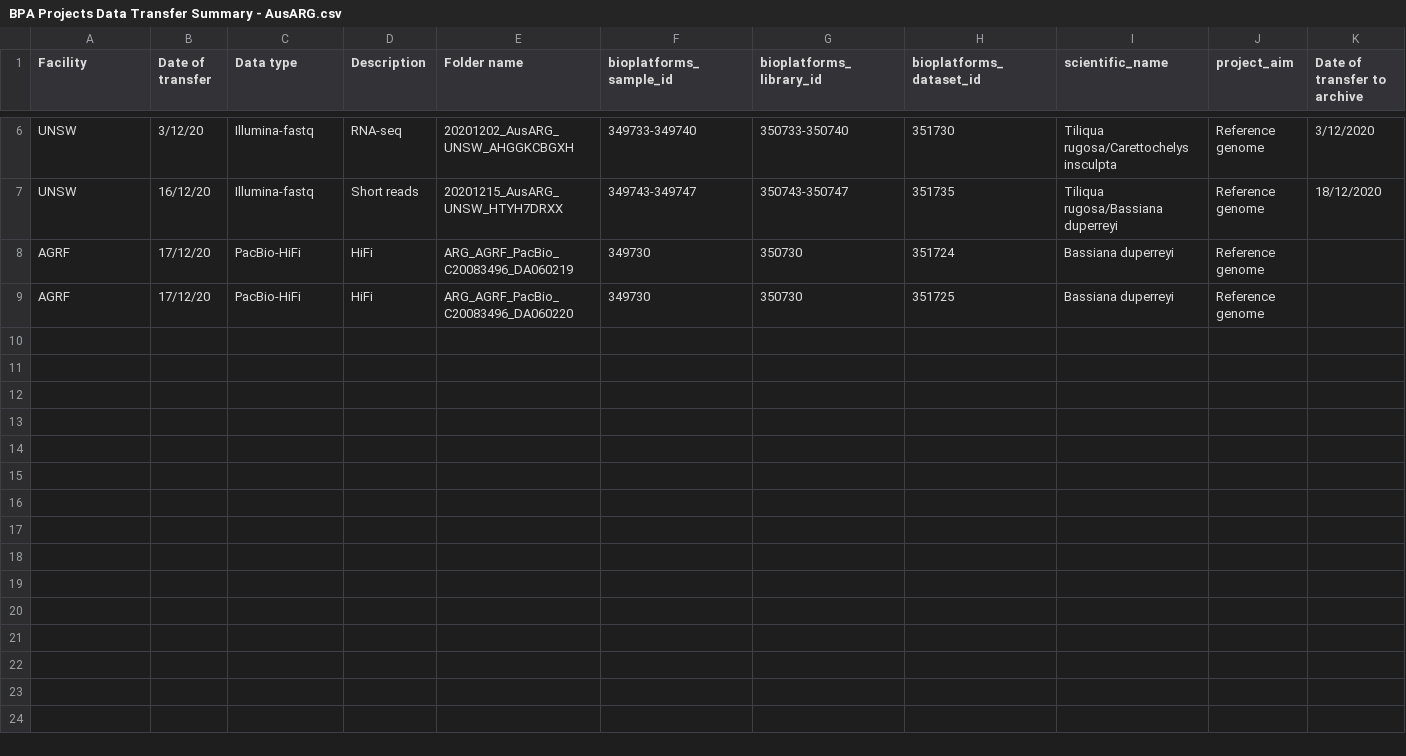
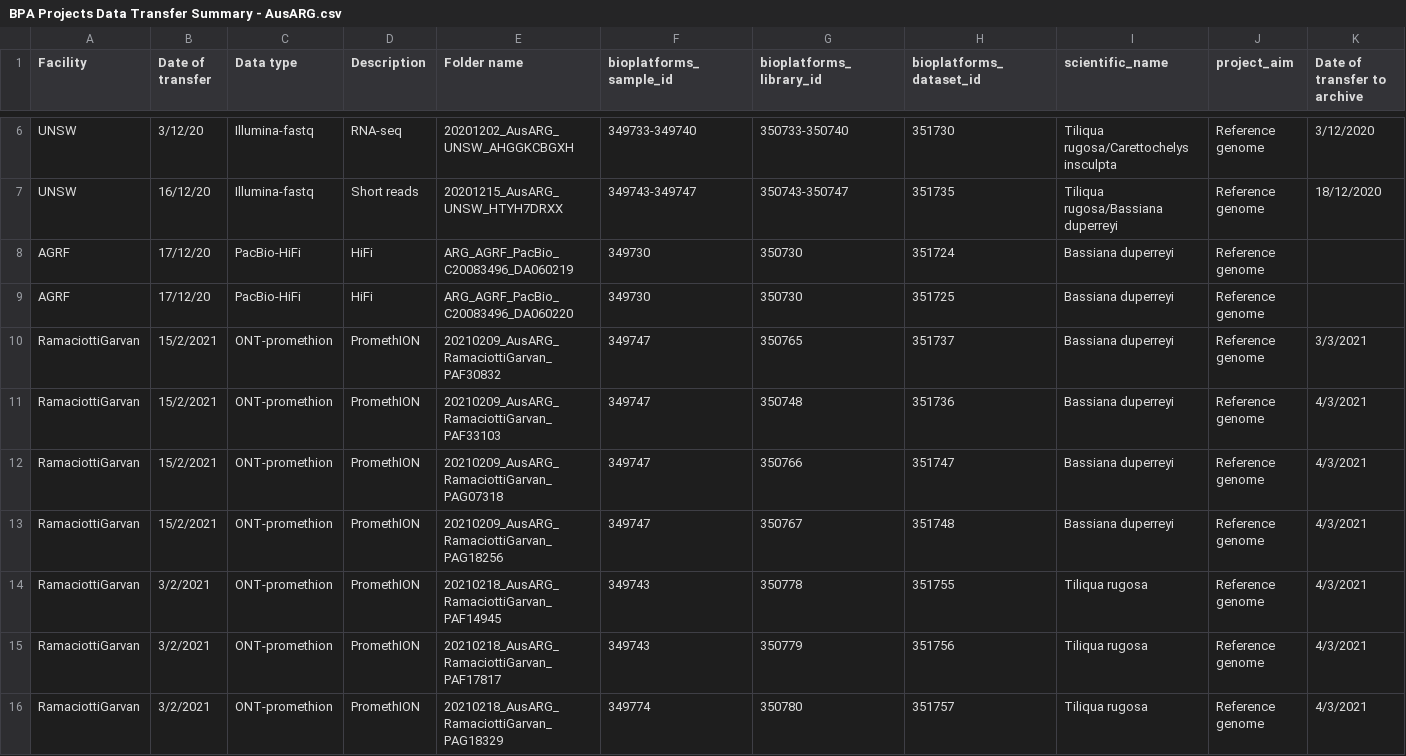
Before and after one commit to BioplatformsAustralia/bpa-ingest, a CSV file: track-metadata/google-drive/BPA Projects Data Transfer Summary - AusARG.csv, drawn as a sheet; only a part is shown, gaps mark what is left out; rows hold the shown columns only; the diff names each change by its address in the sheet, - before the commit and + after, or states it on an @@ line.

Commit message:
BPAOPS-1038,1039,1040,1041,1042,1043,1044 Ingest PAF30832 PAF33103 PAG07318 PAG18256 PAF14945 PAF17817 PAG18329 for AusARG

```diff
--- a/track-metadata/google-drive/BPA Projects Data Transfer Summary - AusARG.csv
+++ b/track-metadata/google-drive/BPA Projects Data Transfer Summary - AusARG.csv
+row 10: RamaciottiGarvan | 15/2/2021 | ONT-promethion | PromethION | 20210209_AusARG_RamaciottiGarvan_PAF30832 | 349747 | 350765 | 351737 | Bassiana duperreyi | Reference genome | 3/3/2021
+row 11: RamaciottiGarvan | 15/2/2021 | ONT-promethion | PromethION | 20210209_AusARG_RamaciottiGarvan_PAF33103 | 349747 | 350748 | 351736 | Bassiana duperreyi | Reference genome | 4/3/2021
+row 12: RamaciottiGarvan | 15/2/2021 | ONT-promethion | PromethION | 20210209_AusARG_RamaciottiGarvan_PAG07318 | 349747 | 350766 | 351747 | Bassiana duperreyi | Reference genome | 4/3/2021
+row 13: RamaciottiGarvan | 15/2/2021 | ONT-promethion | PromethION | 20210209_AusARG_RamaciottiGarvan_PAG18256 | 349747 | 350767 | 351748 | Bassiana duperreyi | Reference genome | 4/3/2021
+row 14: RamaciottiGarvan | 3/2/2021 | ONT-promethion | PromethION | 20210218_AusARG_RamaciottiGarvan_PAF14945 | 349743 | 350778 | 351755 | Tiliqua rugosa | Reference genome | 4/3/2021
+row 15: RamaciottiGarvan | 3/2/2021 | ONT-promethion | PromethION | 20210218_AusARG_RamaciottiGarvan_PAF17817 | 349743 | 350779 | 351756 | Tiliqua rugosa | Reference genome | 4/3/2021
+row 16: RamaciottiGarvan | 3/2/2021 | ONT-promethion | PromethION | 20210218_AusARG_RamaciottiGarvan_PAG18329 | 349774 | 350780 | 351757 | Tiliqua rugosa | Reference genome | 4/3/2021
```
